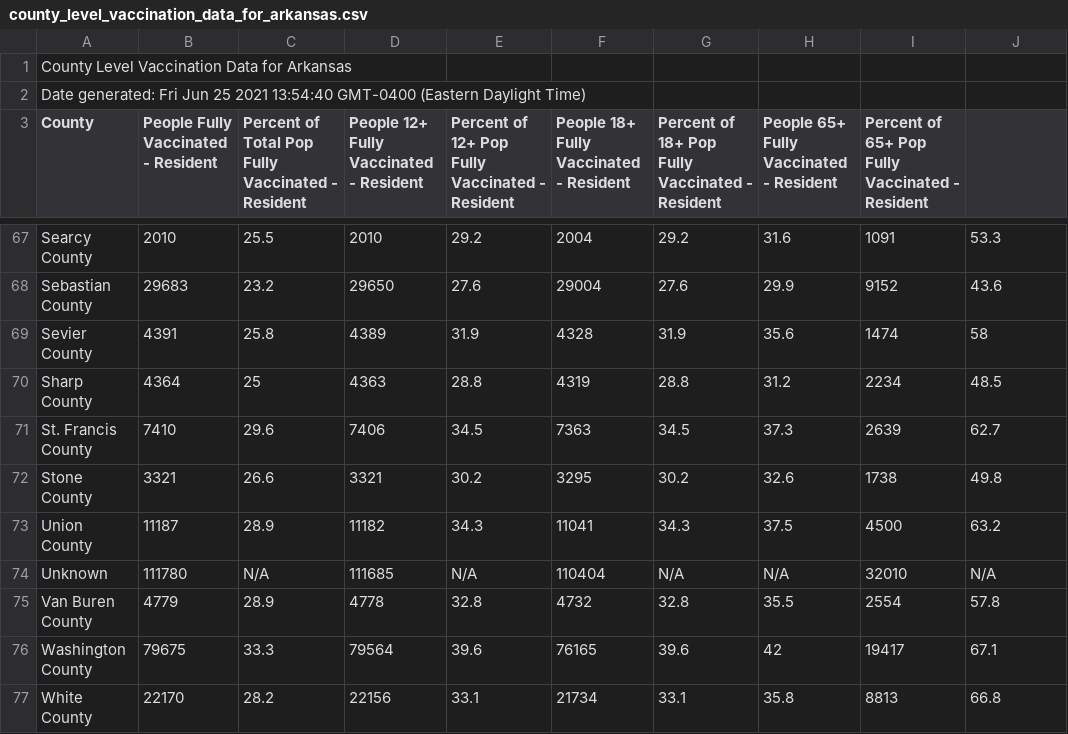
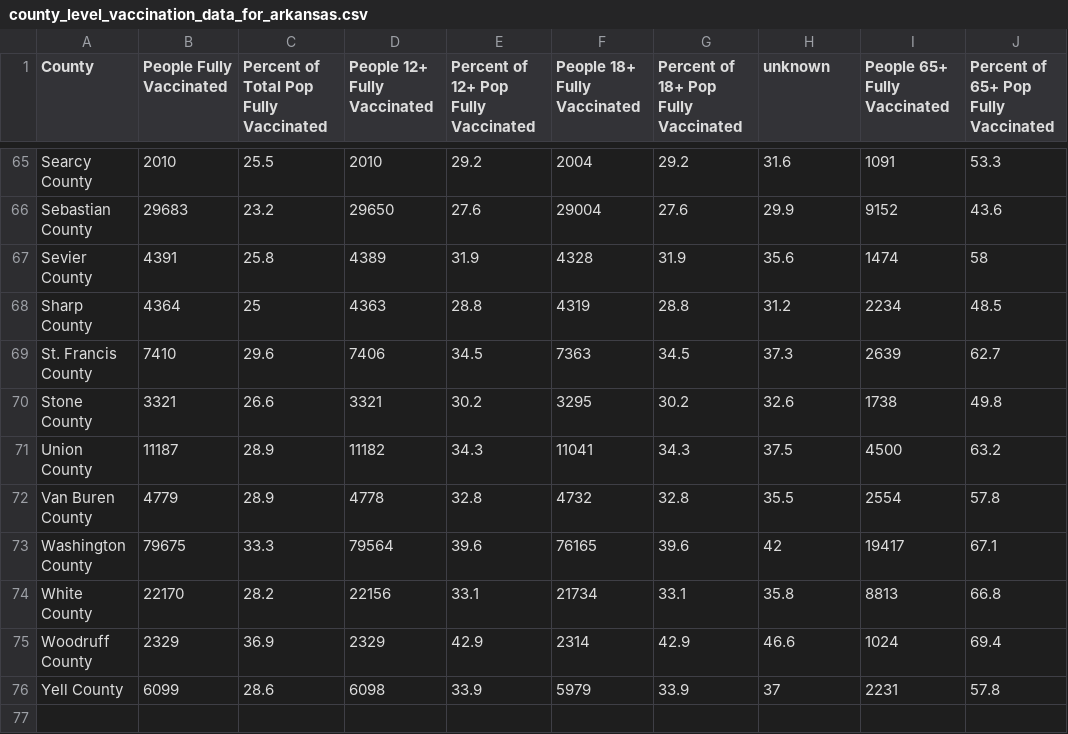
Before and after one commit to cob224/stemsi, a CSV file: county_level_vaccination_data_for_arkansas.csv, drawn as a sheet; only a part is shown, gaps mark what is left out; the shorter side is filled out with more unchanged rows; removed rows and columns are numbered as before the commit, all else as after; the diff names each change by its address in the sheet, - before the commit and + after, or states it on an @@ line.

Commit message:
Update county_level_vaccination_data_for_arkansas.csv

```diff
--- a/county_level_vaccination_data_for_arkansas.csv
+++ b/county_level_vaccination_data_for_arkansas.csv
-row 1: County Level Vaccination Data for Arkansas
-row 2: Date generated: Fri Jun 25 2021 13:54:40 GMT-0400 (Eastern Daylight Time)
-B1: People Fully Vaccinated - Resident
+B1: People Fully Vaccinated
-C1: Percent of Total Pop Fully Vaccinated - Resident
+C1: Percent of Total Pop Fully Vaccinated
-D1: People 12+ Fully Vaccinated - Resident
+D1: People 12+ Fully Vaccinated
-E1: Percent of 12+ Pop Fully Vaccinated - Resident
+E1: Percent of 12+ Pop Fully Vaccinated
-F1: People 18+ Fully Vaccinated - Resident
+F1: People 18+ Fully Vaccinated
-G1: Percent of 18+ Pop Fully Vaccinated - Resident
+G1: Percent of 18+ Pop Fully Vaccinated
-H1: People 65+ Fully Vaccinated - Resident
+H1: unknown
-I1: Percent of 65+ Pop Fully Vaccinated - Resident
+I1: People 65+ Fully Vaccinated
-J1: (empty)
+J1: Percent of 65+ Pop Fully Vaccinated
-row 74: Unknown | 111780 | N/A | 111685 | N/A | 110404 | N/A | N/A | 32010 | N/A
```
